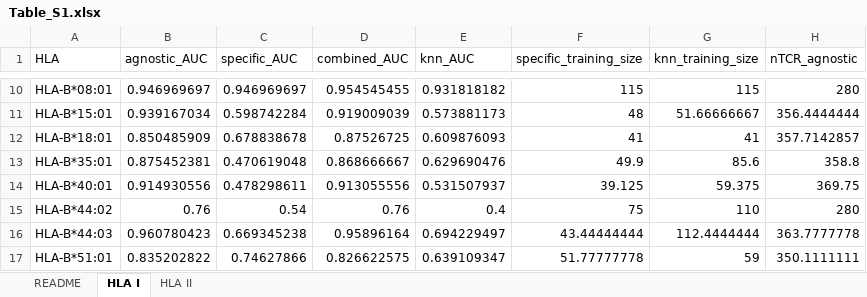
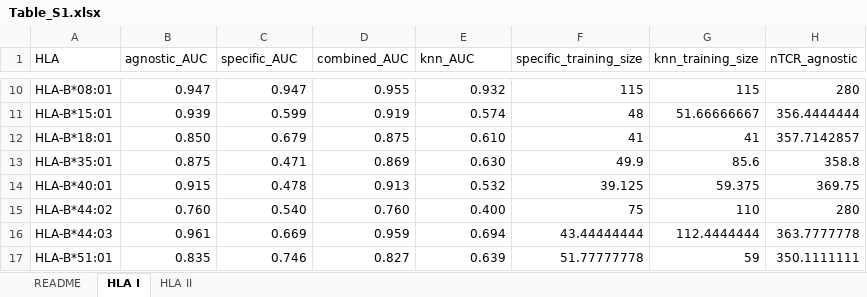
Before and after one commit to Sun-lab/HLA-aware-prediction-using-TCRs, an Excel workbook: codes/result_tables/Table_S1.xlsx, sheet HLA I, drawn as a sheet; only a part is shown, gaps mark what is left out; values as stored, in another font and other column widths than the file's, no borders; conditional formats not drawn; the diff covers the shown part only; the diff names each change by its address in the sheet, - before the commit and + after, or states it on an @@ line.

```diff
--- a/codes/result_tables/Table_S1.xlsx (sheet HLA I)
+++ b/codes/result_tables/Table_S1.xlsx (sheet HLA I)
-B10 (agnostic_AUC): 0.946969697
+B10 (agnostic_AUC): 0.947
-C10 (specific_AUC): 0.946969697
+C10 (specific_AUC): 0.947
-D10 (combined_AUC): 0.954545455
+D10 (combined_AUC): 0.955
-E10 (knn_AUC): 0.931818182
+E10 (knn_AUC): 0.932
-B11 (agnostic_AUC): 0.939167034
+B11 (agnostic_AUC): 0.939
-C11 (specific_AUC): 0.598742284
+C11 (specific_AUC): 0.599
-D11 (combined_AUC): 0.919009039
+D11 (combined_AUC): 0.919
-E11 (knn_AUC): 0.573881173
+E11 (knn_AUC): 0.574
-B12 (agnostic_AUC): 0.850485909
+B12 (agnostic_AUC): 0.850
-C12 (specific_AUC): 0.678838678
+C12 (specific_AUC): 0.679
-D12 (combined_AUC): 0.87526725
+D12 (combined_AUC): 0.875
-E12 (knn_AUC): 0.609876093
+E12 (knn_AUC): 0.610
-B13 (agnostic_AUC): 0.875452381
+B13 (agnostic_AUC): 0.875
-C13 (specific_AUC): 0.470619048
+C13 (specific_AUC): 0.471
-D13 (combined_AUC): 0.868666667
+D13 (combined_AUC): 0.869
-E13 (knn_AUC): 0.629690476
+E13 (knn_AUC): 0.630
-B14 (agnostic_AUC): 0.914930556
+B14 (agnostic_AUC): 0.915
-C14 (specific_AUC): 0.478298611
+C14 (specific_AUC): 0.478
-D14 (combined_AUC): 0.913055556
+D14 (combined_AUC): 0.913
-E14 (knn_AUC): 0.531507937
+E14 (knn_AUC): 0.532
-B15 (agnostic_AUC): 0.76
+B15 (agnostic_AUC): 0.760
-C15 (specific_AUC): 0.54
+C15 (specific_AUC): 0.540
-D15 (combined_AUC): 0.76
+D15 (combined_AUC): 0.760
-E15 (knn_AUC): 0.4
+E15 (knn_AUC): 0.400
-B16 (agnostic_AUC): 0.960780423
+B16 (agnostic_AUC): 0.961
-C16 (specific_AUC): 0.669345238
+C16 (specific_AUC): 0.669
-D16 (combined_AUC): 0.95896164
+D16 (combined_AUC): 0.959
-E16 (knn_AUC): 0.694229497
+E16 (knn_AUC): 0.694
-B17 (agnostic_AUC): 0.835202822
+B17 (agnostic_AUC): 0.835
-C17 (specific_AUC): 0.74627866
+C17 (specific_AUC): 0.746
-D17 (combined_AUC): 0.826622575
+D17 (combined_AUC): 0.827
-E17 (knn_AUC): 0.639109347
+E17 (knn_AUC): 0.639
```
Also changed, not shown: 72 edited cells elsewhere in this sheet, sheet HLA II, 1 other file.
